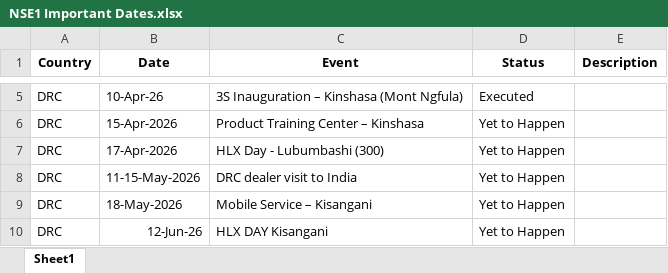
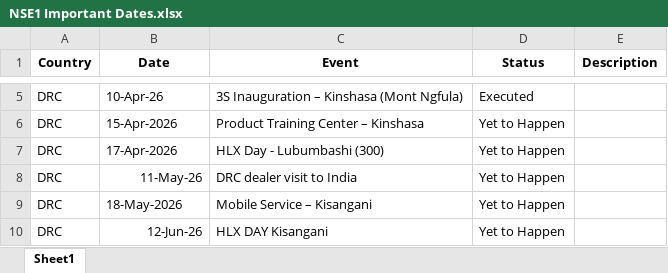
Before and after one commit to remyshawn21/NSE-1-Important-Dates, an Excel workbook: NSE1 Important Dates.xlsx, sheet Sheet1, drawn as a sheet; only a part is shown, gaps mark what is left out; values as stored, in another font and other column widths than the file's, no borders; conditional formats not drawn; the diff names each change by its address in the sheet, - before the commit and + after, or states it on an @@ line.

Commit message:
new DRC dates

```diff
--- a/NSE1 Important Dates.xlsx (sheet Sheet1)
+++ b/NSE1 Important Dates.xlsx (sheet Sheet1)
-B8 (Date): 11-15-May-2026
+B8 (Date): 11-May-26
```
